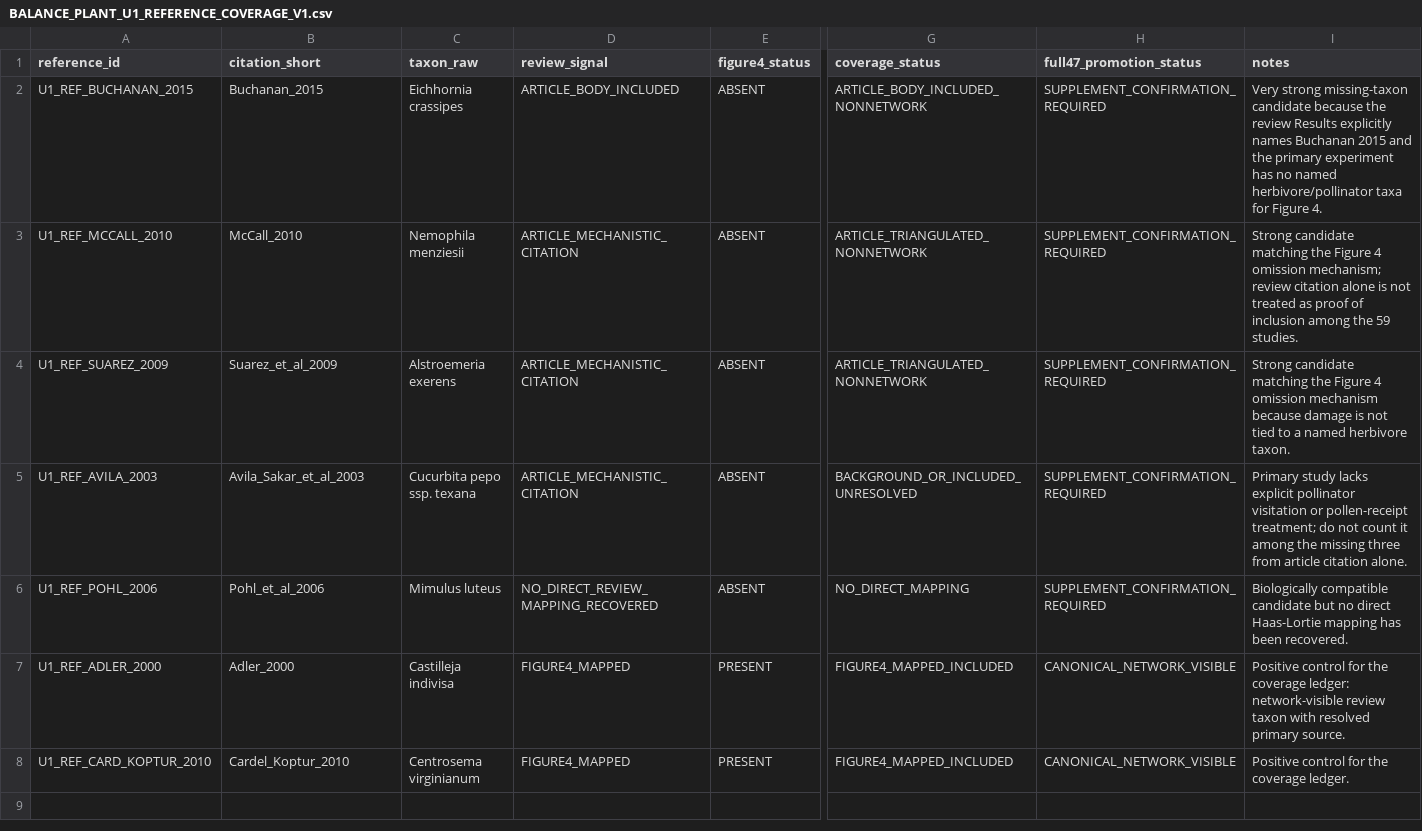
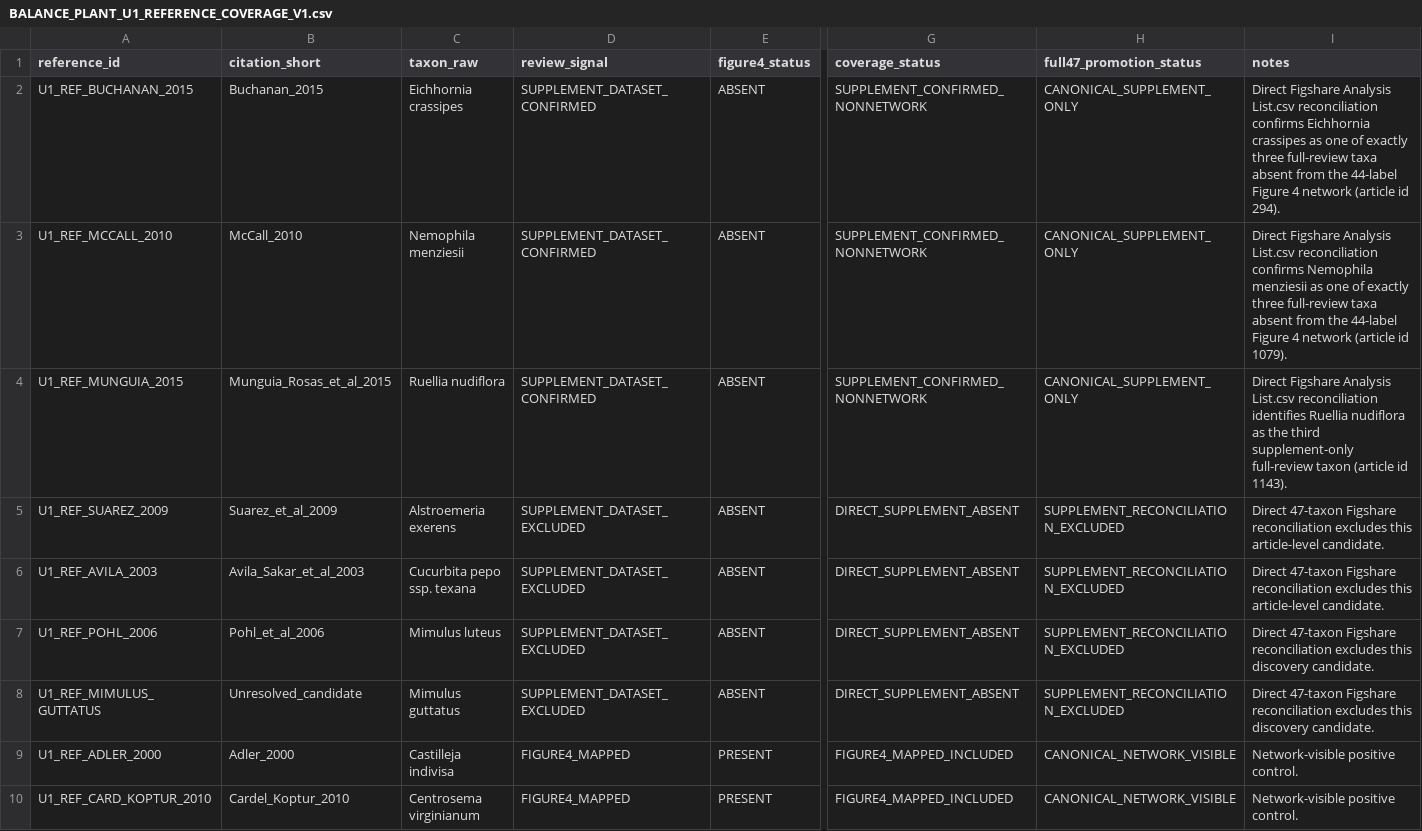
Before and after one commit to zuizui0223/balance, a CSV file: data/BALANCE_PLANT_U1_REFERENCE_COVERAGE_V1.csv, drawn as a sheet; only a part is shown, gaps mark what is left out; addresses are those after the commit; rows hold the shown columns only; the diff names each change by its address in the sheet, - before the commit and + after, or states it on an @@ line.

```diff
--- a/data/BALANCE_PLANT_U1_REFERENCE_COVERAGE_V1.csv
+++ b/data/BALANCE_PLANT_U1_REFERENCE_COVERAGE_V1.csv
-D2 (review_signal): ARTICLE_BODY_INCLUDED
+D2 (review_signal): SUPPLEMENT_DATASET_CONFIRMED
-G2 (coverage_status): ARTICLE_BODY_INCLUDED_NONNETWORK
+G2 (coverage_status): SUPPLEMENT_CONFIRMED_NONNETWORK
-H2:H3 (full47_promotion_status): SUPPLEMENT_CONFIRMATION_REQUIRED
+H2:H3 (full47_promotion_status): CANONICAL_SUPPLEMENT_ONLY
-I2 (notes): Very strong missing-taxon candidate because the review Results explicitly names Buchanan 2015 and the primary experiment has no named herbivore/pollinator taxa for Figure 4.
+I2 (notes): Direct Figshare Analysis List.csv reconciliation confirms Eichhornia crassipes as one of exactly three full-review taxa absent from the 44-label Figure 4 network (article id 294).
-D3 (review_signal): ARTICLE_MECHANISTIC_CITATION
+D3 (review_signal): SUPPLEMENT_DATASET_CONFIRMED
-G3 (coverage_status): ARTICLE_TRIANGULATED_NONNETWORK
+G3 (coverage_status): SUPPLEMENT_CONFIRMED_NONNETWORK
-I3 (notes): Strong candidate matching the Figure 4 omission mechanism; review citation alone is not treated as proof of inclusion among the 59 studies.
+I3 (notes): Direct Figshare Analysis List.csv reconciliation confirms Nemophila menziesii as one of exactly three full-review taxa absent from the 44-label Figure 4 network (article id 1079).
+row 4: U1_REF_MUNGUIA_2015 | Munguia_Rosas_et_al_2015 | Ruellia nudiflora | SUPPLEMENT_DATASET_CONFIRMED | ABSENT | SUPPLEMENT_CONFIRMED_NONNETWORK | CANONICAL_SUPPLEMENT_ONLY | Direct Figshare Analysis List.csv reconciliation identifies Ruellia nudiflora as the third supplement-only full-review taxon (article id 1143).
-D5:D6 (review_signal): ARTICLE_MECHANISTIC_CITATION
+D5:D6 (review_signal): SUPPLEMENT_DATASET_EXCLUDED
-G5 (coverage_status): ARTICLE_TRIANGULATED_NONNETWORK
+G5 (coverage_status): DIRECT_SUPPLEMENT_ABSENT
-H5:H7 (full47_promotion_status): SUPPLEMENT_CONFIRMATION_REQUIRED
+H5:H7 (full47_promotion_status): SUPPLEMENT_RECONCILIATION_EXCLUDED
-I5 (notes): Strong candidate matching the Figure 4 omission mechanism because damage is not tied to a named herbivore taxon.
+I5 (notes): Direct 47-taxon Figshare reconciliation excludes this article-level candidate.
-G6 (coverage_status): BACKGROUND_OR_INCLUDED_UNRESOLVED
+G6 (coverage_status): DIRECT_SUPPLEMENT_ABSENT
-I6 (notes): Primary study lacks explicit pollinator visitation or pollen-receipt treatment; do not count it among the missing three from article citation alone.
+I6 (notes): Direct 47-taxon Figshare reconciliation excludes this article-level candidate.
-D7 (review_signal): NO_DIRECT_REVIEW_MAPPING_RECOVERED
+D7 (review_signal): SUPPLEMENT_DATASET_EXCLUDED
-G7 (coverage_status): NO_DIRECT_MAPPING
+G7 (coverage_status): DIRECT_SUPPLEMENT_ABSENT
-I7 (notes): Biologically compatible candidate but no direct Haas-Lortie mapping has been recovered.
+I7 (notes): Direct 47-taxon Figshare reconciliation excludes this discovery candidate.
+row 8: U1_REF_MIMULUS_GUTTATUS | Unresolved_candidate | Mimulus guttatus | SUPPLEMENT_DATASET_EXCLUDED | ABSENT | DIRECT_SUPPLEMENT_ABSENT | SUPPLEMENT_RECONCILIATION_EXCLUDED | Direct 47-taxon Figshare reconciliation excludes this discovery candidate.
-I9 (notes): Positive control for the coverage ledger: network-visible review taxon with resolved primary source.
+I9 (notes): Network-visible positive control.
-I10 (notes): Positive control for the coverage ledger.
+I10 (notes): Network-visible positive control.
```
Also changed, not shown: data/BALANCE_PLANT_U1_SUPPLEMENT_TAXON_CANDIDATES_V1.csv, 3 other files.
